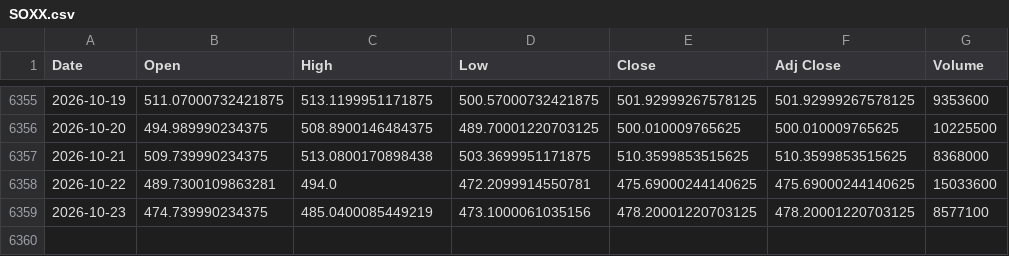
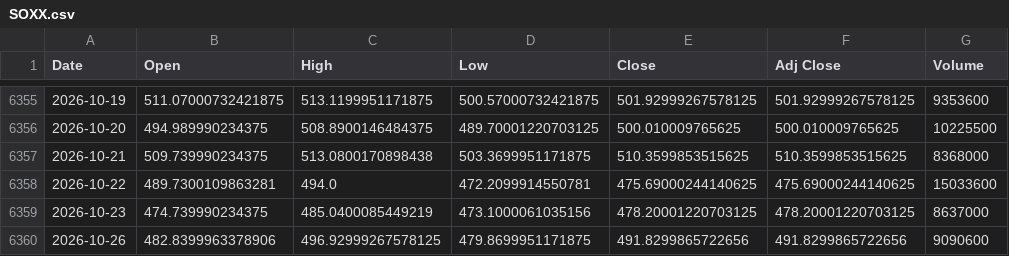
Before and after one commit to olion500/backtest-dss, a CSV file: data/SOXX.csv, drawn as a sheet; only a part is shown, gaps mark what is left out.

Commit message:
chore: market data through 2026-10-26 (closes: meritz SOXL, QQQ, SOXX)

```diff
--- a/data/SOXX.csv
+++ b/data/SOXX.csv
@@ -6358,2 +6358,3 @@ Date,Open,High,Low,Close,Adj Close,Volume
 2026-10-22,489.7300109863281,494.0,472.2099914550781,475.69000244140625,475.69000244140625,15033600
-2026-10-23,474.739990234375,485.0400085449219,473.1000061035156,478.20001220703125,478.20001220703125,8577100
+2026-10-23,474.739990234375,485.0400085449219,473.1000061035156,478.20001220703125,478.20001220703125,8637000
+2026-10-26,482.8399963378906,496.92999267578125,479.8699951171875,491.8299865722656,491.8299865722656,9090600
```
Also changed, not shown: data/BTC-USD.csv, data/QQQ.csv, 3 other files.
